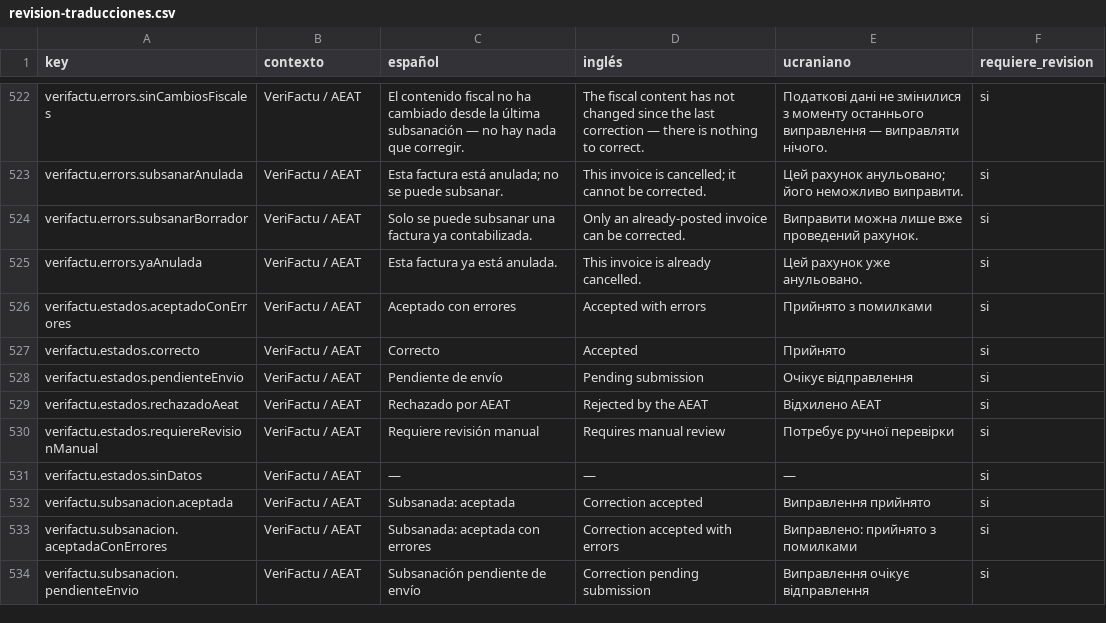
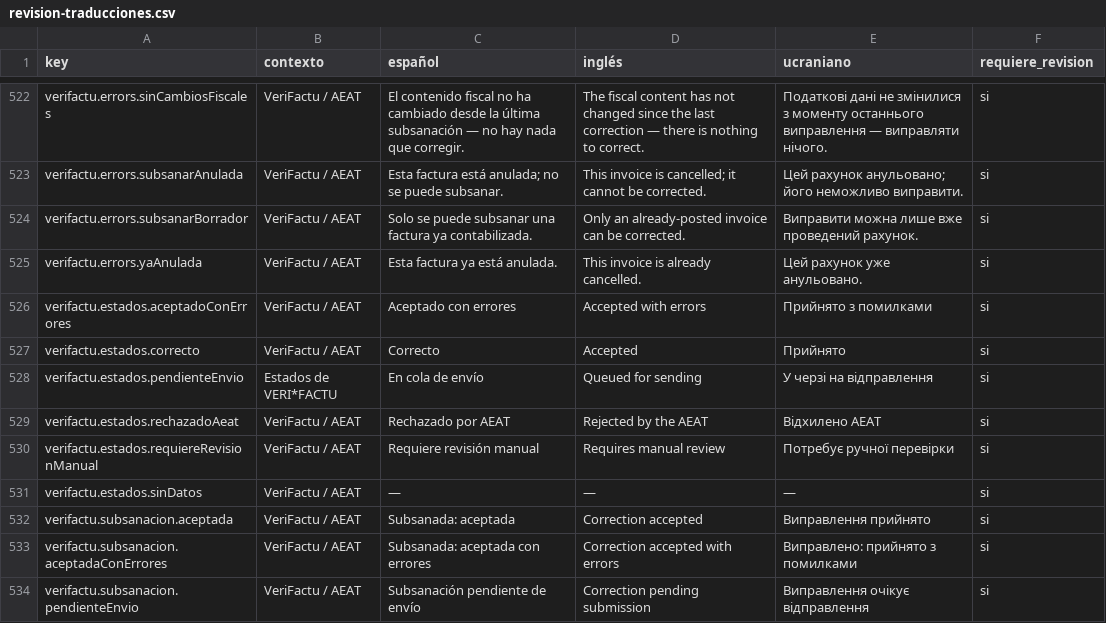
Before and after one commit to maquedaperez/artibusiness-facturacion-movil, a CSV file: docs/i18n/revision-traducciones.csv, drawn as a sheet; only a part is shown, gaps mark what is left out.

```diff
--- a/docs/i18n/revision-traducciones.csv
+++ b/docs/i18n/revision-traducciones.csv
@@ -527,3 +527,3 @@
 "verifactu.estados.correcto";"VeriFactu / AEAT";"Correcto";"Accepted";"Прийнято";"si"
-"verifactu.estados.pendienteEnvio";"VeriFactu / AEAT";"Pendiente de envío";"Pending submission";"Очікує відправлення";"si"
+"verifactu.estados.pendienteEnvio";"Estados de VERI*FACTU";"En cola de envío";"Queued for sending";"У черзі на відправлення";"si"
 "verifactu.estados.rechazadoAeat";"VeriFactu / AEAT";"Rechazado por AEAT";"Rejected by the AEAT";"Відхилено AEAT";"si"
```
Also changed, not shown: 5 other files.
